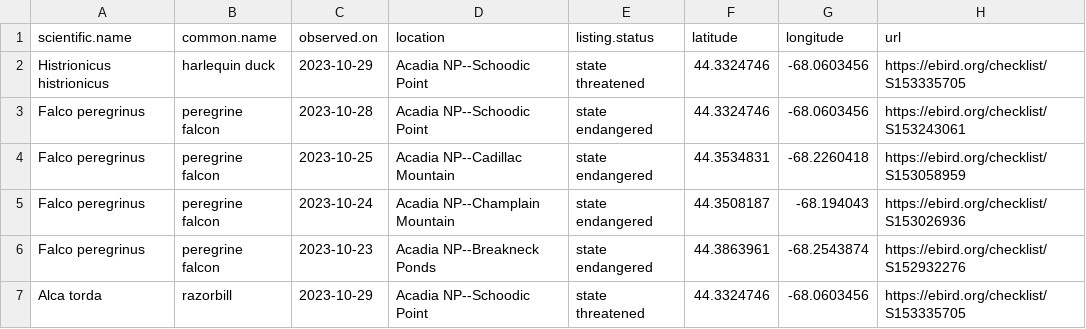
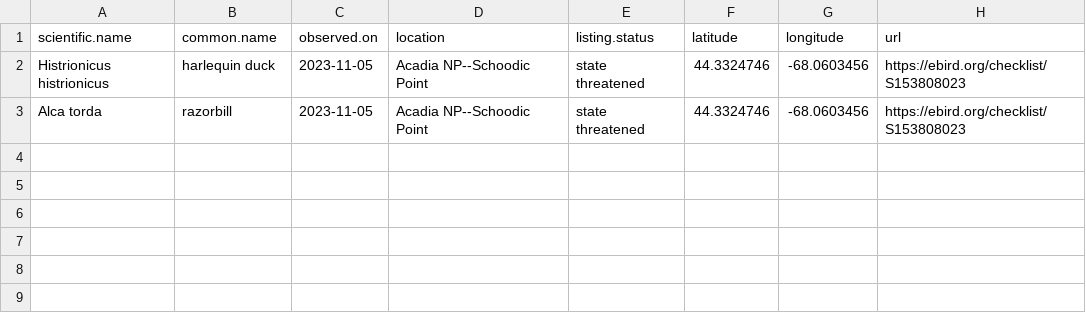
Before and after one commit to Kylelima21/ANP_managers_report, a CSV file: email_alerts/outputs/te_specieslist.csv, drawn as a sheet.

```diff
--- a/email_alerts/outputs/te_specieslist.csv
+++ b/email_alerts/outputs/te_specieslist.csv
@@ -1,7 +1,3 @@
 "scientific.name","common.name","observed.on","location","listing.status","latitude","longitude","url"
-"Histrionicus histrionicus","harlequin duck",2023-10-29,"Acadia NP--Schoodic Point","state threatened",44.3324746,-68.0603456,"https://ebird.org/checklist/S153335705"
-"Falco peregrinus","peregrine falcon",2023-10-28,"Acadia NP--Schoodic Point","state endangered",44.3324746,-68.0603456,"https://ebird.org/checklist/S153243061"
-"Falco peregrinus","peregrine falcon",2023-10-25,"Acadia NP--Cadillac Mountain","state endangered",44.3534831,-68.2260418,"https://ebird.org/checklist/S153058959"
-"Falco peregrinus","peregrine falcon",2023-10-24,"Acadia NP--Champlain Mountain","state endangered",44.3508187,-68.194043,"https://ebird.org/checklist/S153026936"
-"Falco peregrinus","peregrine falcon",2023-10-23,"Acadia NP--Breakneck Ponds","state endangered",44.3863961,-68.2543874,"https://ebird.org/checklist/S152932276"
-"Alca torda","razorbill",2023-10-29,"Acadia NP--Schoodic Point","state threatened",44.3324746,-68.0603456,"https://ebird.org/checklist/S153335705"
+"Histrionicus histrionicus","harlequin duck",2023-11-05,"Acadia NP--Schoodic Point","state threatened",44.3324746,-68.0603456,"https://ebird.org/checklist/S153808023"
+"Alca torda","razorbill",2023-11-05,"Acadia NP--Schoodic Point","state threatened",44.3324746,-68.0603456,"https://ebird.org/checklist/S153808023"
```
Also changed, not shown: email_alerts/outputs/invasive_pestslist.csv, 1 other file.
